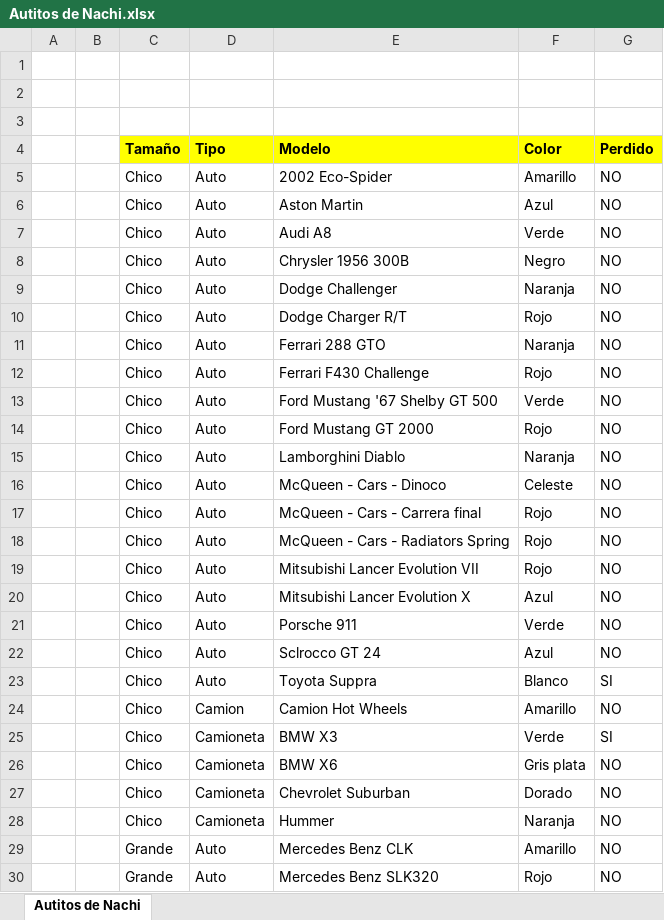
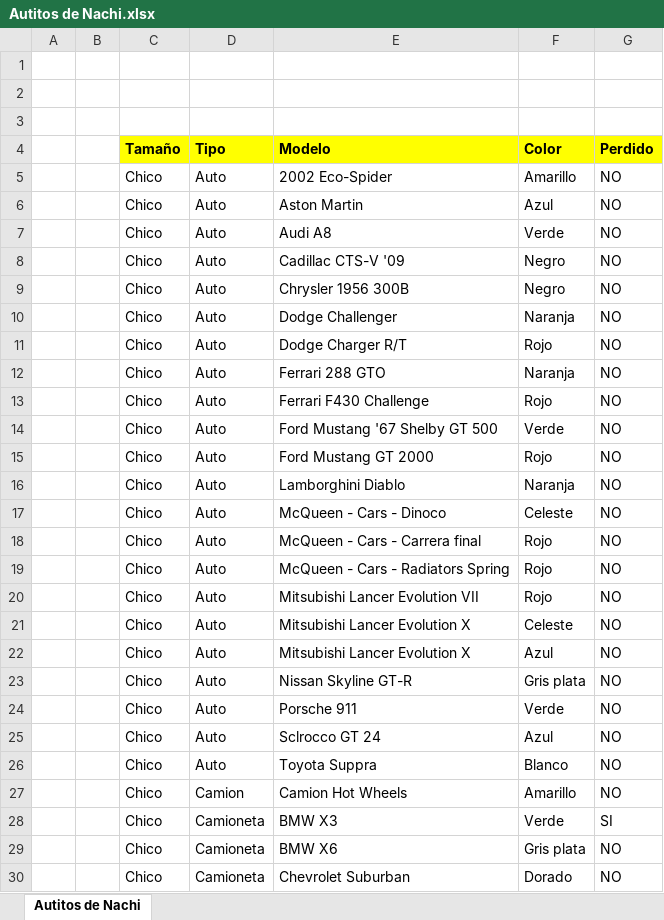
Before and after one commit to GiaCo0811/mgonzel, an Excel workbook: Nachi/Autitos de Nachi.xlsx, sheet Autitos de Nachi, drawn as a sheet; only a part is shown; the shorter side is filled out with more unchanged rows; values as stored, in another font and other column widths than the file's, no borders; addresses are those after the commit; the diff names each change by its address in the sheet, - before the commit and + after, or states it on an @@ line.

```diff
--- a/Nachi/Autitos de Nachi.xlsx (sheet Autitos de Nachi)
+++ b/Nachi/Autitos de Nachi.xlsx (sheet Autitos de Nachi)
+row 8:  |  | Chico | Auto | Cadillac CTS-V '09 | Negro | NO
+row 21:  |  | Chico | Auto | Mitsubishi Lancer Evolution X | Celeste | NO
+row 23:  |  | Chico | Auto | Nissan Skyline GT-R | Gris plata | NO
-G26 (Perdido): SI
+G26 (Perdido): NO
```
